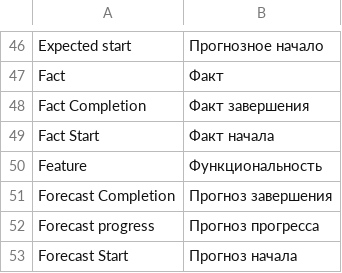
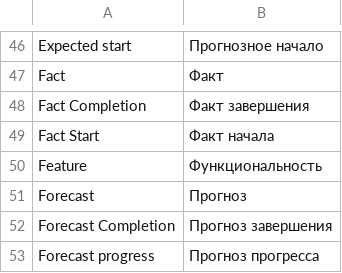
Before and after one commit to Dinext-pro/dinext-project-tasks-gantt, a CSV file: dinext_project_tasks_gantt/translations/ru.csv, drawn as a sheet; only a part is shown, gaps mark what is left out; the shorter side is filled out with more unchanged rows.

Commit message:
feat(gantt): show forecast in tree plan/fact
Co-authored-by: Administrator <administrator@dinext.invalid>

```diff
--- a/dinext_project_tasks_gantt/translations/ru.csv
+++ b/dinext_project_tasks_gantt/translations/ru.csv
@@ -50,2 +50,3 @@
 "Feature","Функциональность",""
+"Forecast","Прогноз",""
 "Forecast Completion","Прогноз завершения",""
```
Also changed, not shown: 1 other file.
